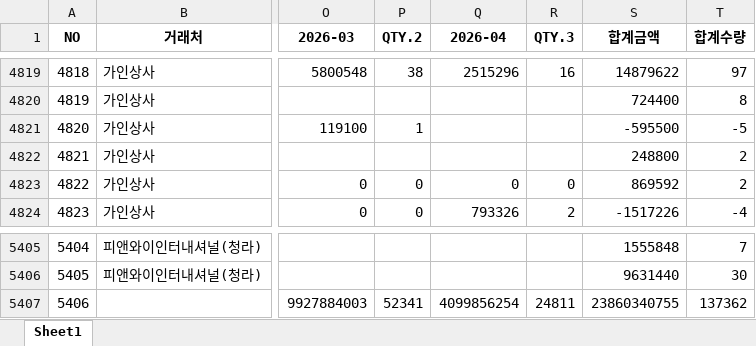
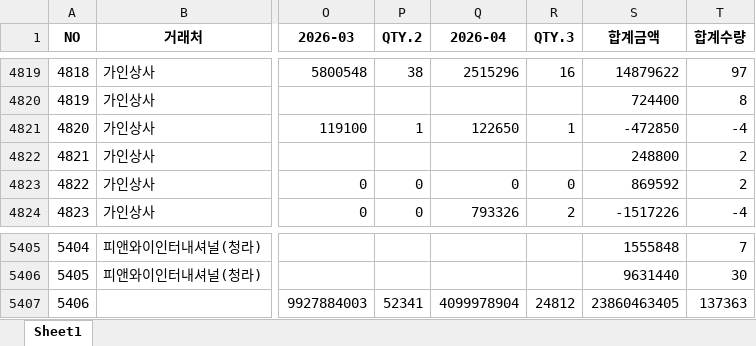
Before and after one commit to jeongkihyun25-arch/sales, an Excel workbook: current_sales.xlsx, sheet Sheet1, drawn as a sheet; only a part is shown, gaps mark what is left out; values as stored, in another font and other column widths than the file's, no borders; the diff names each change by its address in the sheet, - before the commit and + after, or states it on an @@ line.

```diff
--- a/current_sales.xlsx (sheet Sheet1)
+++ b/current_sales.xlsx (sheet Sheet1)
-Q4821 (2026-04): (empty)
+Q4821 (2026-04): 122650
-R4821 (QTY.3): (empty)
+R4821 (QTY.3): 1
-S4821 (합계금액): -595500
+S4821 (합계금액): -472850
-T4821 (합계수량): -5
+T4821 (합계수량): -4
-Q5407 (2026-04): 4099856254
+Q5407 (2026-04): 4099978904
-R5407 (QTY.3): 24811
+R5407 (QTY.3): 24812
-S5407 (합계금액): 23860340755
+S5407 (합계금액): 23860463405
-T5407 (합계수량): 137362
+T5407 (합계수량): 137363
```
